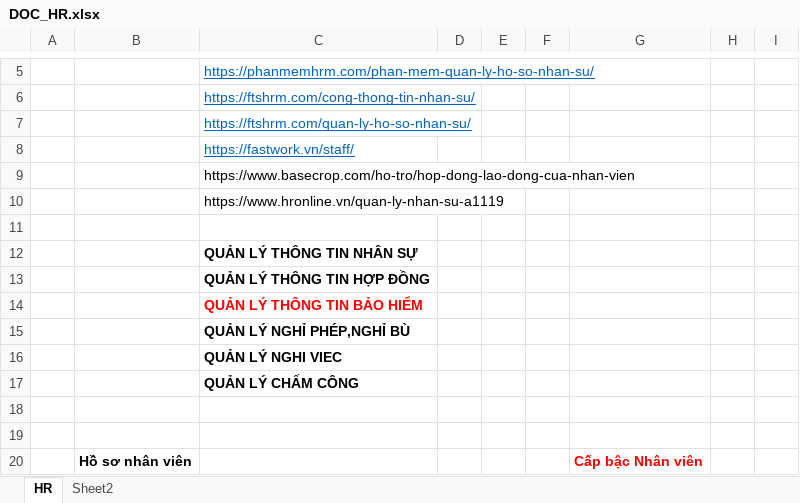
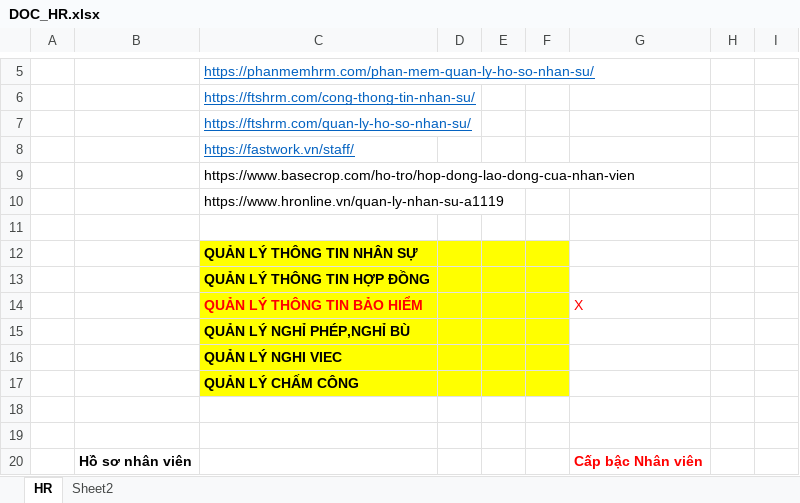
Before and after one commit to DangLinh92/DOTNET, an Excel workbook: ASP.NET CORE/HRMNS/DOC_HR.xlsx, sheet HR, drawn as a sheet; only a part is shown, gaps mark what is left out; values as stored, in another font and other column widths than the file's, no borders; the diff names each change by its address in the sheet, - before the commit and + after, or states it on an @@ line.

```diff
--- a/ASP.NET CORE/HRMNS/DOC_HR.xlsx (sheet HR)
+++ b/ASP.NET CORE/HRMNS/DOC_HR.xlsx (sheet HR)
-C12:F17 fill: none
+C12:F17 fill: #FFFF00
-G14: (empty)
+G14: X
```
Also changed, not shown: 1 other file.
